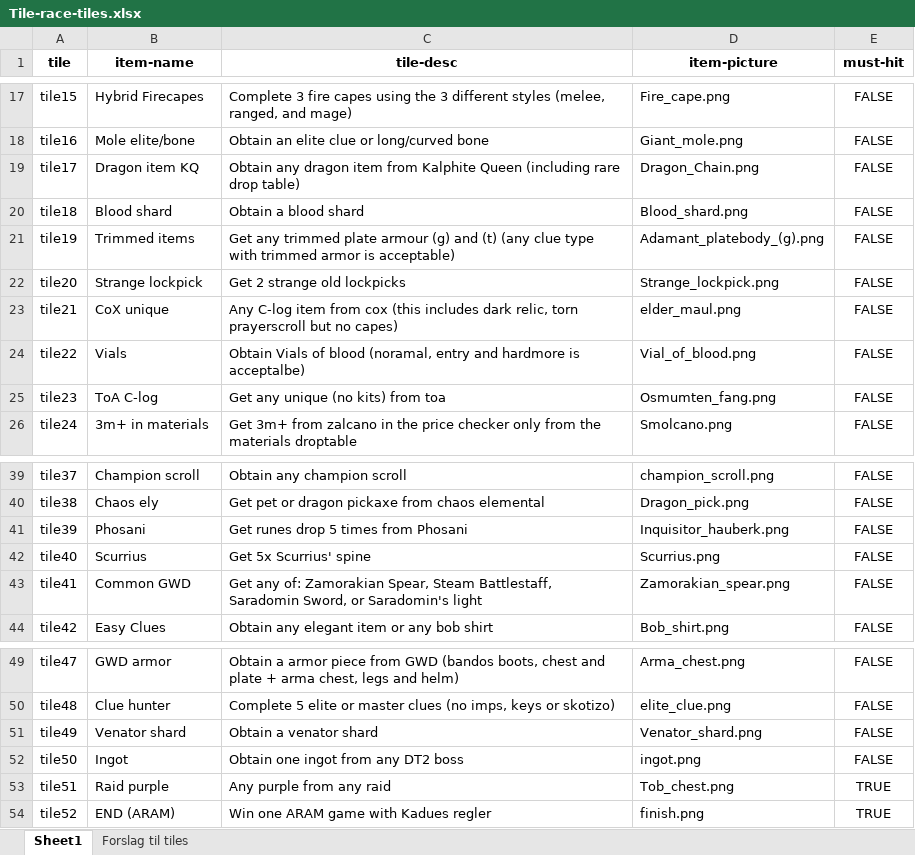
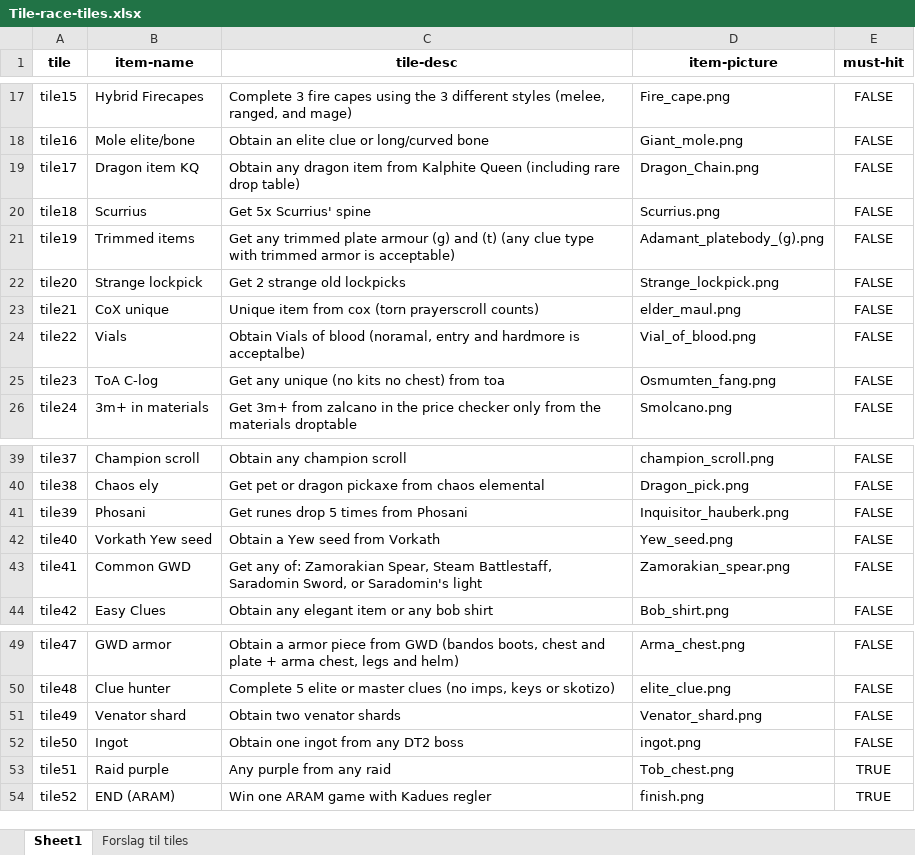
Before and after one commit to cwri463/tile-race-bot, an Excel workbook: Tile-race-tiles.xlsx, sheet Sheet1, drawn as a sheet; only a part is shown, gaps mark what is left out; values as stored, in another font and other column widths than the file's, no borders; charts and pictures not drawn; the diff names each change by its address in the sheet, - before the commit and + after, or states it on an @@ line.

Commit message:
Changed board and added yew seed picture

```diff
--- a/Tile-race-tiles.xlsx (sheet Sheet1)
+++ b/Tile-race-tiles.xlsx (sheet Sheet1)
-B20 (item-name): Blood shard
+B20 (item-name): Scurrius
-C20 (tile-desc): Obtain a blood shard
+C20 (tile-desc): Get 5x Scurrius' spine
-D20 (item-picture): Blood_shard.png
+D20 (item-picture): Scurrius.png
-C23 (tile-desc): Any C-log item from cox (this includes dark relic, torn prayerscroll but no capes)
+C23 (tile-desc): Unique item from cox (torn prayerscroll counts)
-C25 (tile-desc): Get any unique (no kits) from toa
+C25 (tile-desc): Get any unique (no kits no chest) from toa
-B42 (item-name): Scurrius
+B42 (item-name): Vorkath Yew seed
-C42 (tile-desc): Get 5x Scurrius' spine
+C42 (tile-desc): Obtain a Yew seed from Vorkath
-D42 (item-picture): Scurrius.png
+D42 (item-picture): Yew_seed.png
-C51 (tile-desc): Obtain a venator shard
+C51 (tile-desc): Obtain two venator shards
```
Also changed, not shown: 4 other files.
